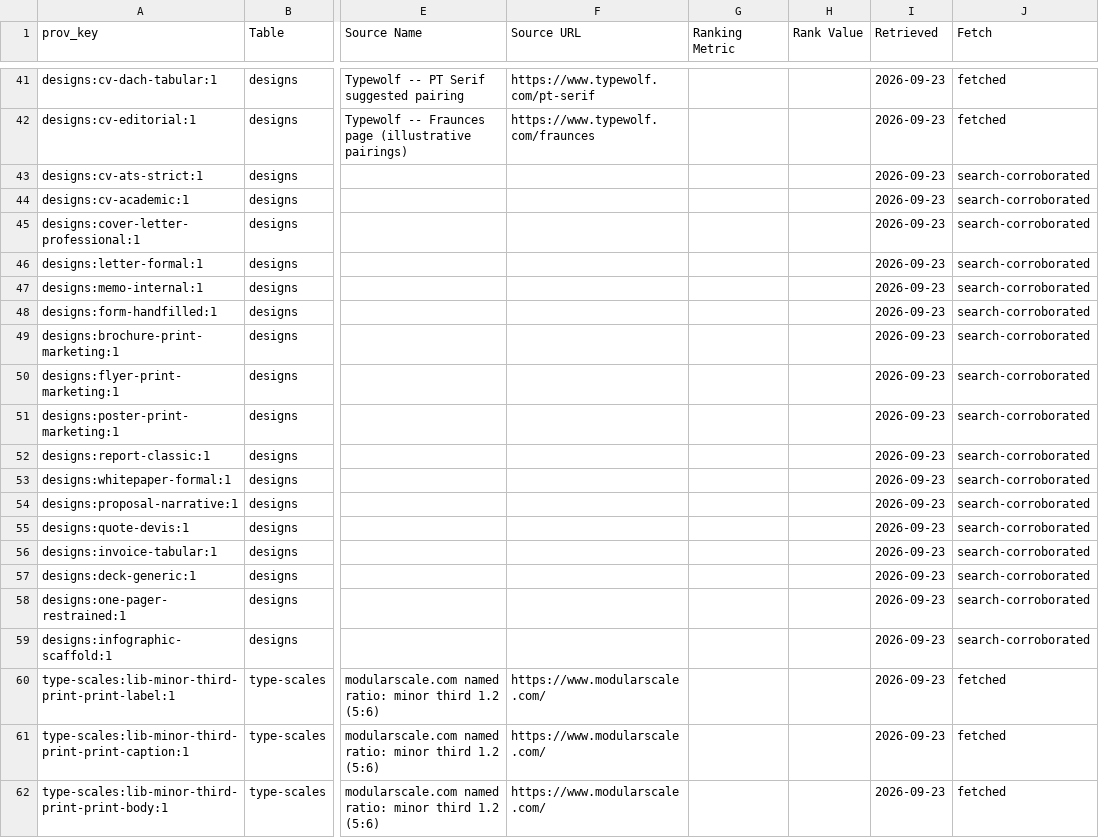
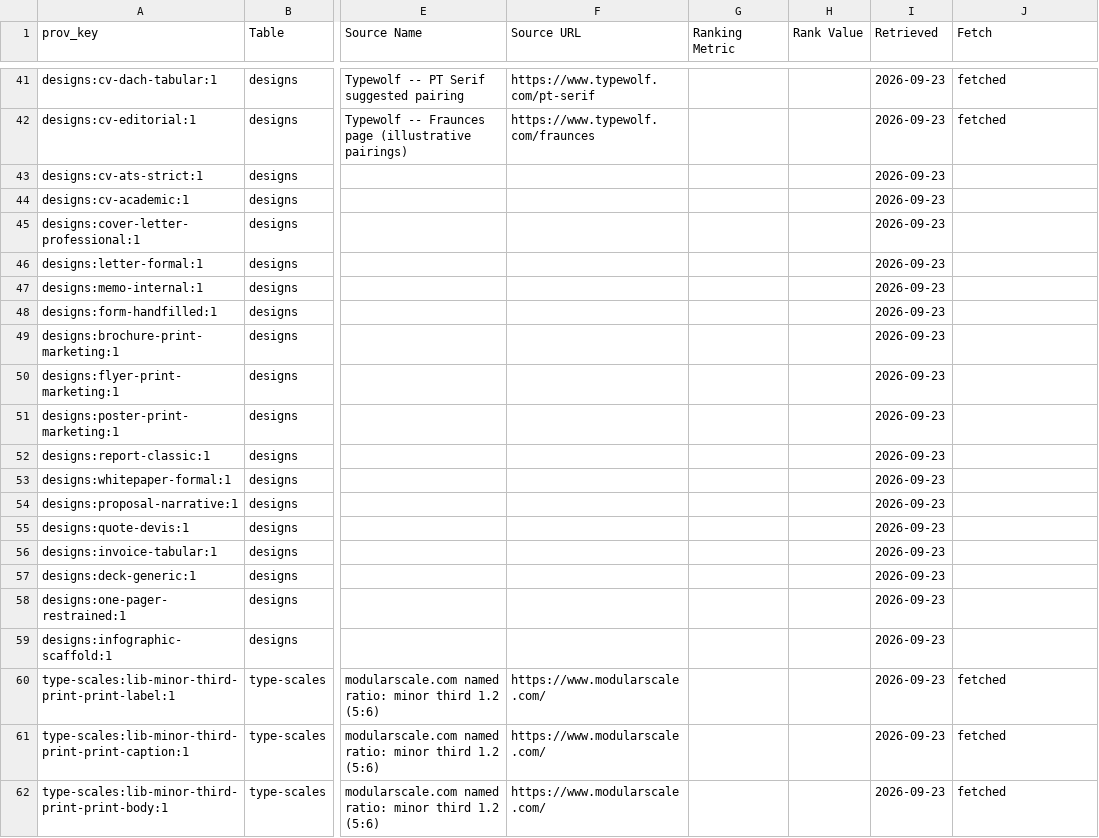
Before and after one commit to Magazem/Smart-design, a CSV file: skill/document-design-intelligence/data/base/provenance.csv, drawn as a sheet; only a part is shown, gaps mark what is left out; the diff names each change by its address in the sheet, - before the commit and + after, or states it on an @@ line.

```diff
--- a/skill/document-design-intelligence/data/base/provenance.csv
+++ b/skill/document-design-intelligence/data/base/provenance.csv
-J43:J59 (Fetch): search-corroborated
+J43:J59 (Fetch): (empty)
```
Also changed, not shown: 5 other files.
